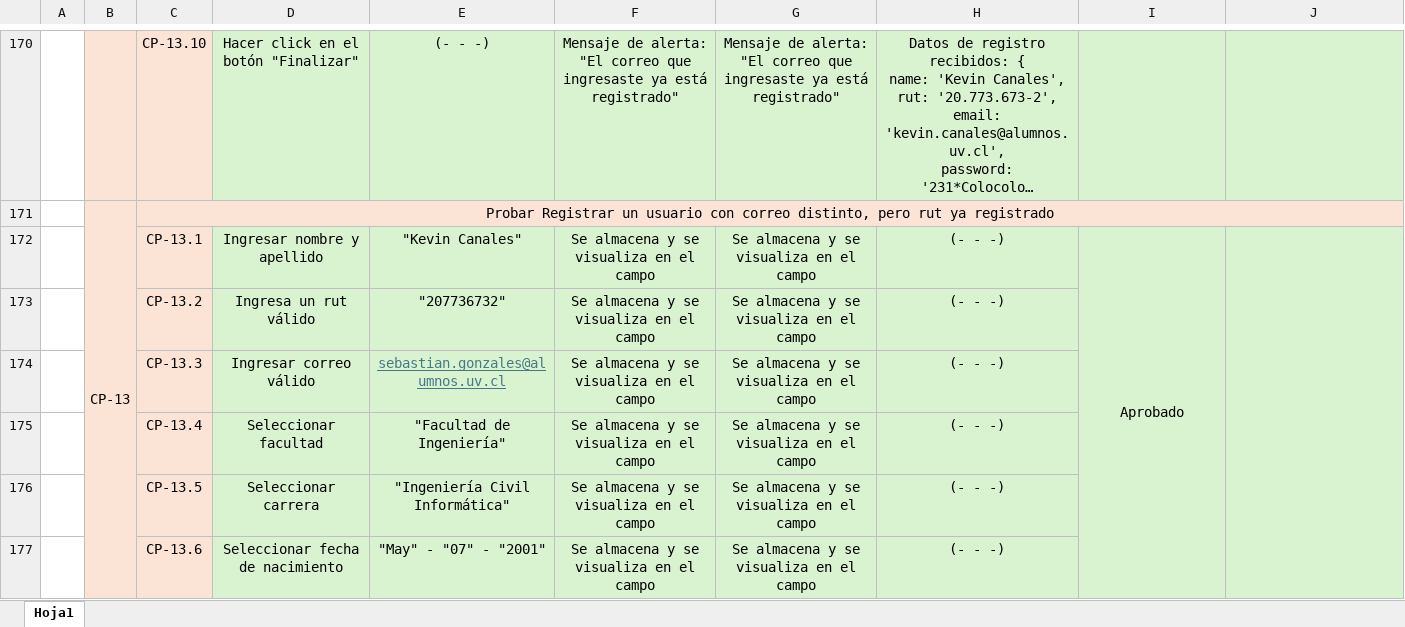
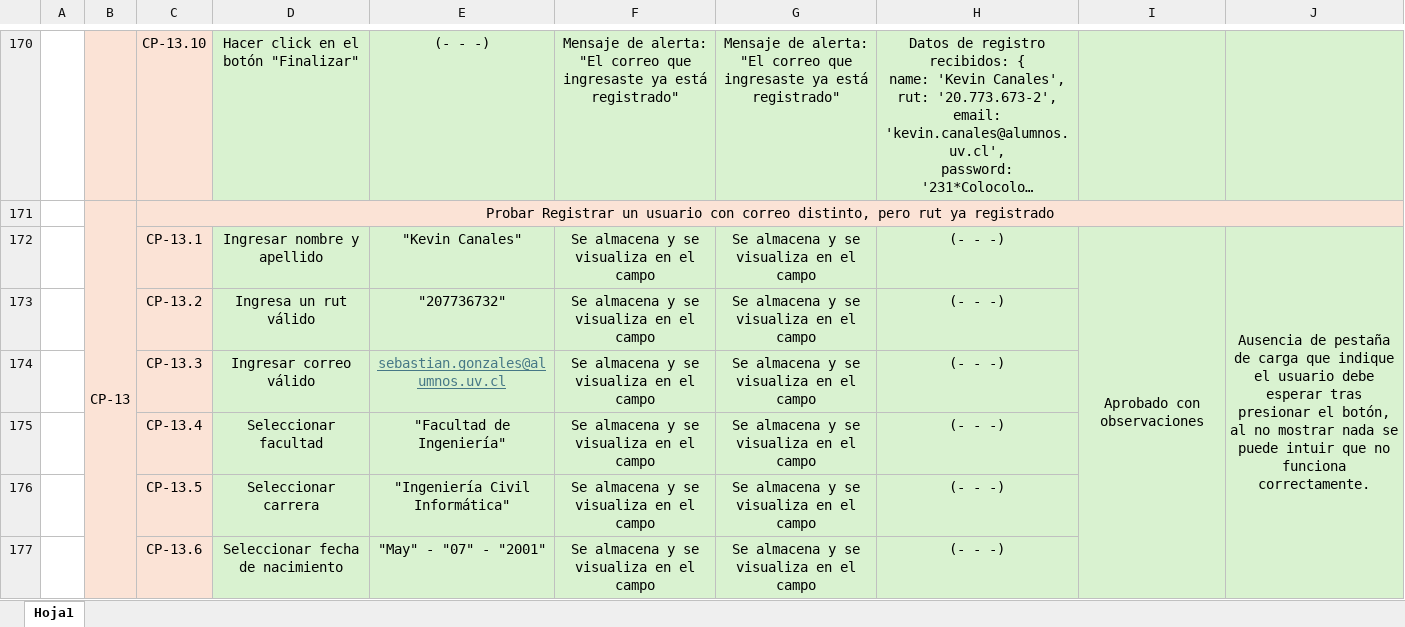
Before and after one commit to SebastianGonzalezMorales/AppAcompanhamientoUV, an Excel workbook: Doc_Test/Pruebas_Calidad/Pruebas_Unitarias/CEC-1.xlsx, sheet Hoja1, drawn as a sheet; only a part is shown, gaps mark what is left out; long unchanged cells end in …; values as stored, in another font and other column widths than the file's, no borders; the diff names each change by its address in the sheet, - before the commit and + after, or states it on an @@ line.

Commit message:
Documentacion completa de pruebas unitarias

```diff
--- a/Doc_Test/Pruebas_Calidad/Pruebas_Unitarias/CEC-1.xlsx (sheet Hoja1)
+++ b/Doc_Test/Pruebas_Calidad/Pruebas_Unitarias/CEC-1.xlsx (sheet Hoja1)
-I172: Aprobado
+I172: Aprobado con observaciones
-J172: (empty)
+J172: Ausencia de pestaña de carga que indique el usuario debe esperar tras presionar el botón, al no mostrar nada se puede intuir que no funciona correctamente.
```
Also changed, not shown: 9 other files.
